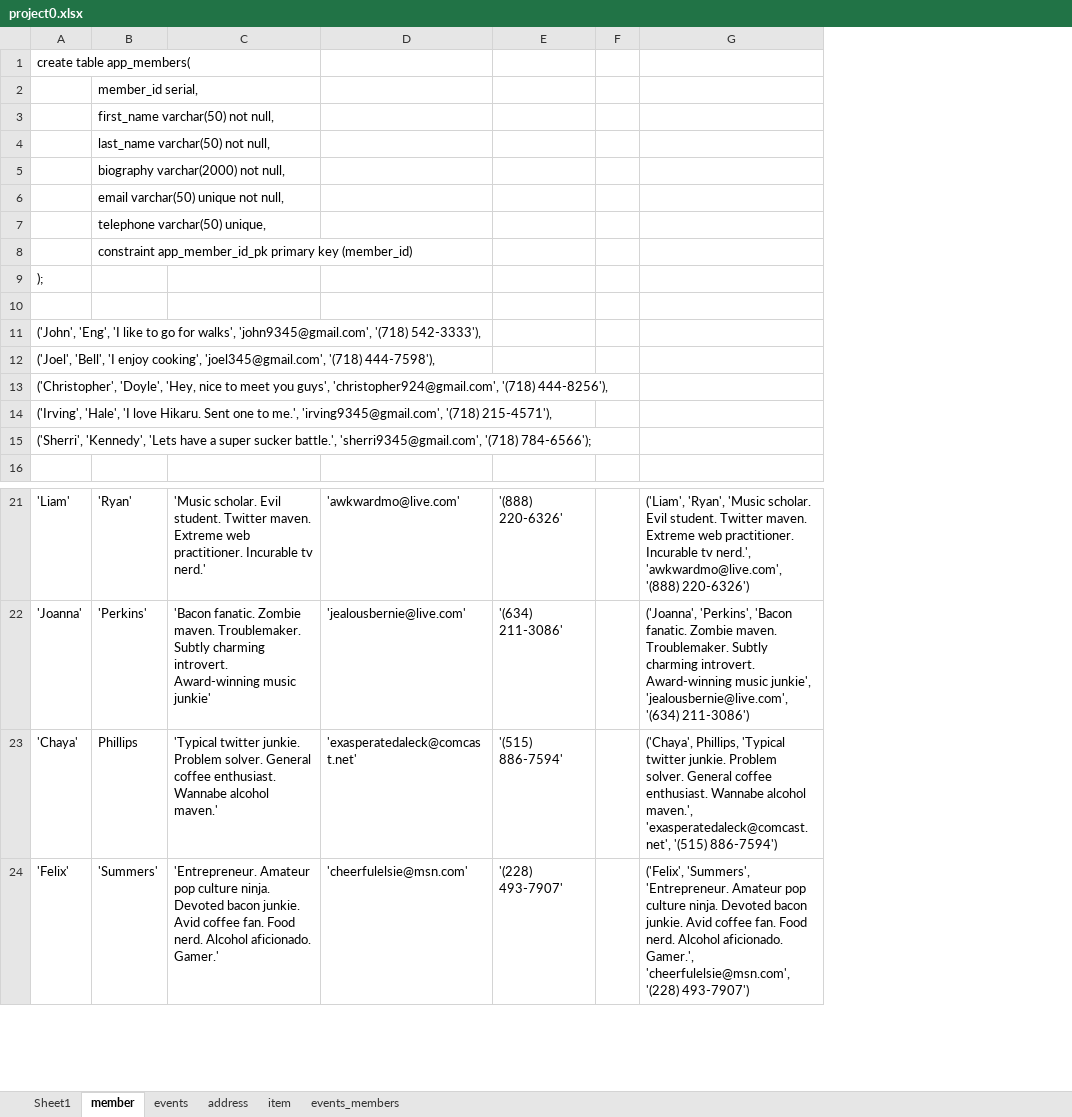
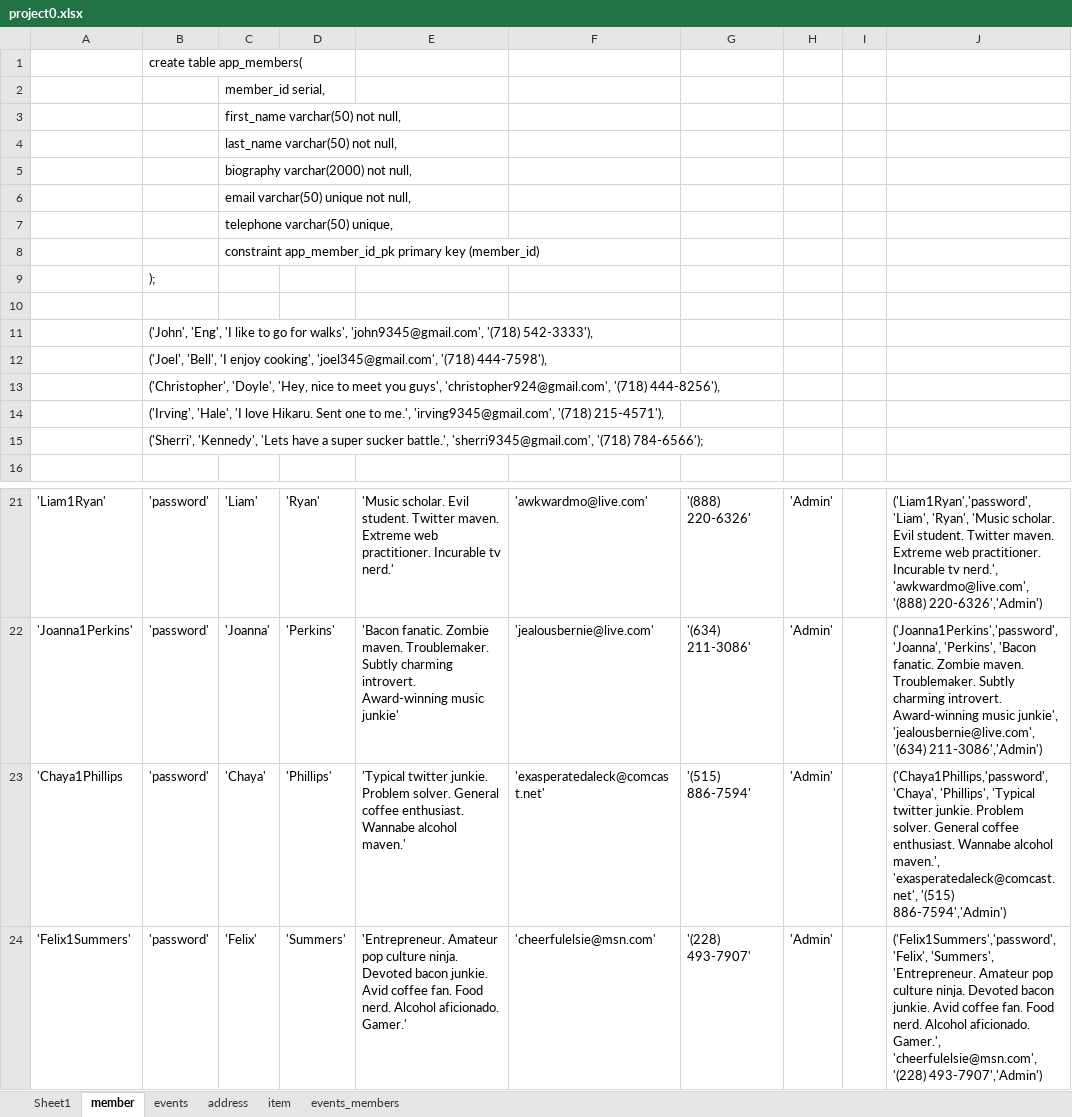
Before and after one commit to 200406-java-react-usf/john_eng_p0, an Excel workbook: project0.xlsx, sheet member, drawn as a sheet; only a part is shown, gaps mark what is left out; values as stored, in another font and other column widths than the file's, no borders; removed rows and columns are numbered as before the commit, all else as after; the diff names each change by its address in the sheet, - before the commit and + after, or states it on an @@ line.

```diff
--- a/project0.xlsx (sheet member)
+++ b/project0.xlsx (sheet member)
+column A, rows 21-24: 'Liam1Ryan' | 'Joanna1Perkins' | 'Chaya1Phillips | 'Felix1Summers'
+column B, row 1: create table app_members(; rows 21-24: all 'password'
+column H, rows 21-24: all 'Admin'
-column G, rows 21-24: ('Liam', 'Ryan', 'Music scholar. Evil student. Twitter maven. Extreme web practitioner. Incurable tv nerd.', 'awkwardmo@live.com', '(888) 220-6326') | ('Joanna', 'Perkins', 'Bacon fanatic. Zombie maven. Troublemaker. Subtly charming introvert. Award-winning music junkie', 'jealousbernie@live.com', '(634) 211-3086') | ('Chaya', Phillips, 'Typical twitter junkie. Problem solver. General coffee enthusiast. Wannabe alcohol maven.', 'exasperatedaleck@comcast.net', '(515) 886-7594') | ('Felix', 'Summers', 'Entrepreneur. Amateur pop culture ninja. Devoted bacon junkie. Avid coffee fan. Food nerd. Alcohol aficionado. Gamer.', 'cheerfulelsie@msn.com', '(228) 493-7907')
+column J, rows 21-24: ('Liam1Ryan','password','Liam', 'Ryan', 'Music scholar. Evil student. Twitter maven. Extreme web practitioner. Incurable tv nerd.', 'awkwardmo@live.com', '(888) 220-6326','Admin') | ('Joanna1Perkins','password','Joanna', 'Perkins', 'Bacon fanatic. Zombie maven. Troublemaker. Subtly charming introvert. Award-winning music junkie', 'jealousbernie@live.com', '(634) 211-3086','Admin') | ('Chaya1Phillips,'password','Chaya', 'Phillips', 'Typical twitter junkie. Problem solver. General coffee enthusiast. Wannabe alcohol maven.', 'exasperatedaleck@comcast.net', '(515) 886-7594','Admin') | ('Felix1Summers','password','Felix', 'Summers', 'Entrepreneur. Amateur pop culture ninja. Devoted bacon junkie. Avid coffee fan. Food nerd. Alcohol aficionado. Gamer.', 'cheerfulelsie@msn.com', '(228) 493-7907','Admin')
-row 1: create table app_members(
-row 2:  | member_id serial,
-row 3:  | first_name varchar(50) not null,
-row 4:  | last_name varchar(50) not null,
-row 5:  | biography varchar(2000) not null,
-row 6:  | email varchar(50) unique not null,
-row 7:  | telephone varchar(50) unique,
-row 8:  | constraint app_member_id_pk primary key (member_id)
-row 9: );
-C2: ('John', 'Eng', 'I like to go for walks', 'john9345@gmail.com', '(718) 542-3333'),
+C2: member_id serial,
-C3: ('Joel', 'Bell', 'I enjoy cooking', 'joel345@gmail.com', '(718) 444-7598'),
+C3: first_name varchar(50) not null,
-C4: ('Christopher', 'Doyle', 'Hey, nice to meet you guys', 'christopher924@gmail.com', '(718) 444-8256'),
+C4: last_name varchar(50) not null,
-C5: ('Irving', 'Hale', 'I love Hikaru. Sent one to me.', 'irving9345@gmail.com', '(718) 215-4571'),
+C5: biography varchar(2000) not null,
-C6: ('Sherri', 'Kennedy', 'Lets have a super sucker battle.', 'sherri9345@gmail.com', '(718) 784-6566');
+C6: email varchar(50) unique not null,
+row 7:  |  | telephone varchar(50) unique,
+row 8:  |  | constraint app_member_id_pk primary key (member_id)
+row 9:  | );
+row 10: (empty)
+row 11:  | ('John', 'Eng', 'I like to go for walks', 'john9345@gmail.com', '(718) 542-3333'),
+row 12:  | ('Joel', 'Bell', 'I enjoy cooking', 'joel345@gmail.com', '(718) 444-7598'),
+row 13:  | ('Christopher', 'Doyle', 'Hey, nice to meet you guys', 'christopher924@gmail.com', '(718) 444-8256'),
+row 14:  | ('Irving', 'Hale', 'I love Hikaru. Sent one to me.', 'irving9345@gmail.com', '(718) 215-4571'),
+row 15:  | ('Sherri', 'Kennedy', 'Lets have a super sucker battle.', 'sherri9345@gmail.com', '(718) 784-6566');
-D23: Phillips
+D23: 'Phillips'
```
Also changed, not shown: 42 other files.
